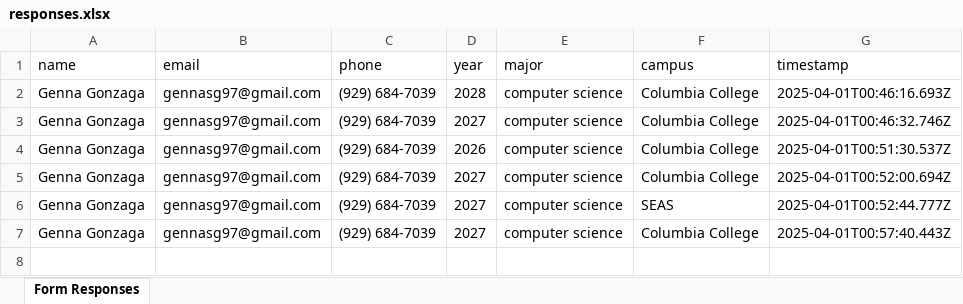
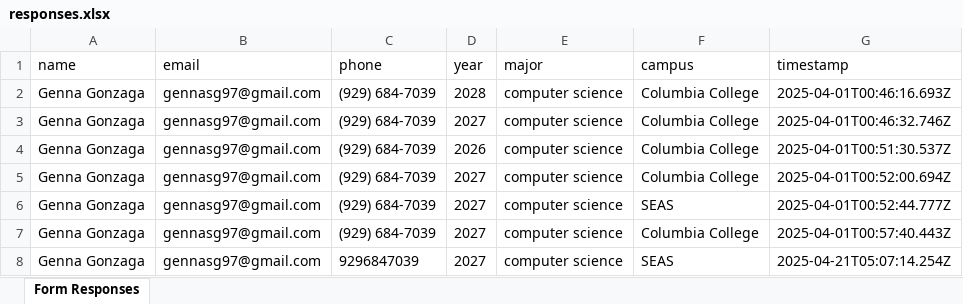
Before and after one commit to angelalbai/twinpact, an Excel workbook: responses.xlsx, sheet Form Responses, drawn as a sheet; values as stored, in another font and other column widths than the file's, no borders; the diff names each change by its address in the sheet, - before the commit and + after, or states it on an @@ line.

```diff
--- a/responses.xlsx (sheet Form Responses)
+++ b/responses.xlsx (sheet Form Responses)
+row 8: Genna Gonzaga | gennasg97@gmail.com | 9296847039 | 2027 | computer science | SEAS | 2025-04-21T05:07:14.254Z
```
Also changed, not shown: combined_responses.xlsx, 2 other files.
